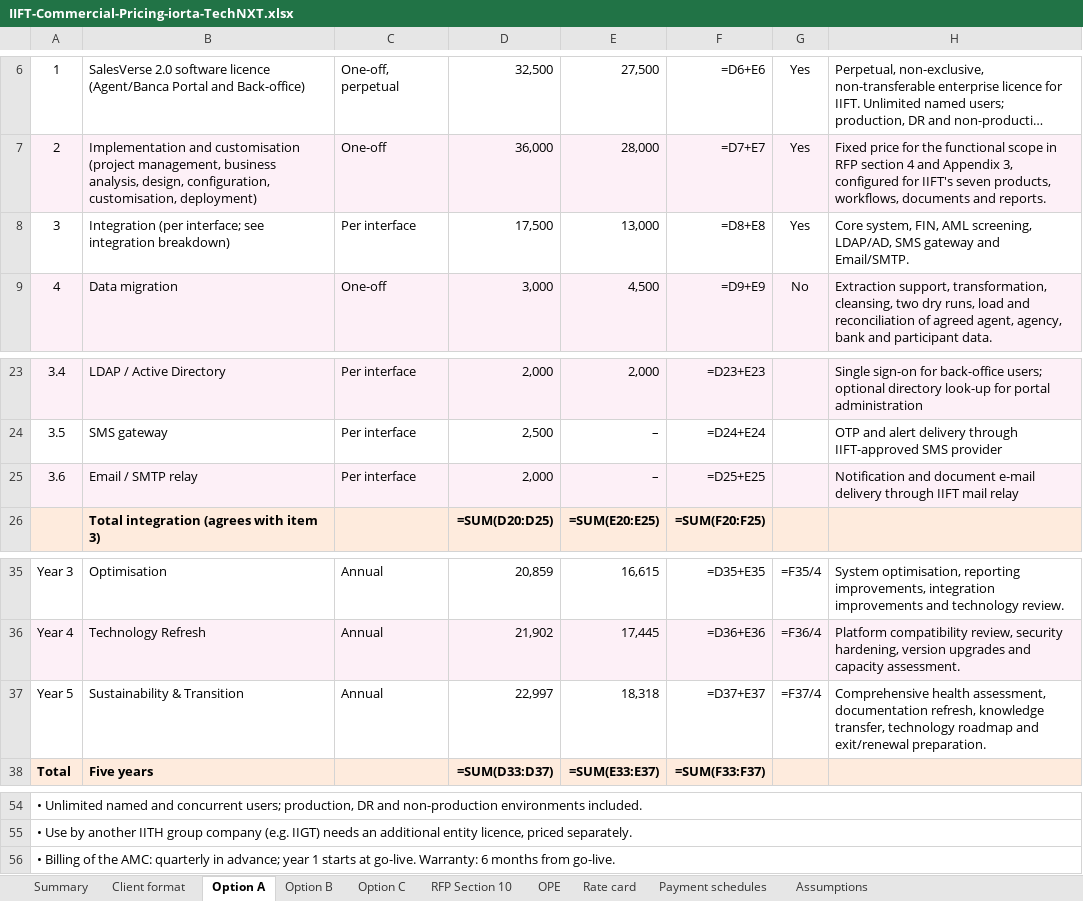
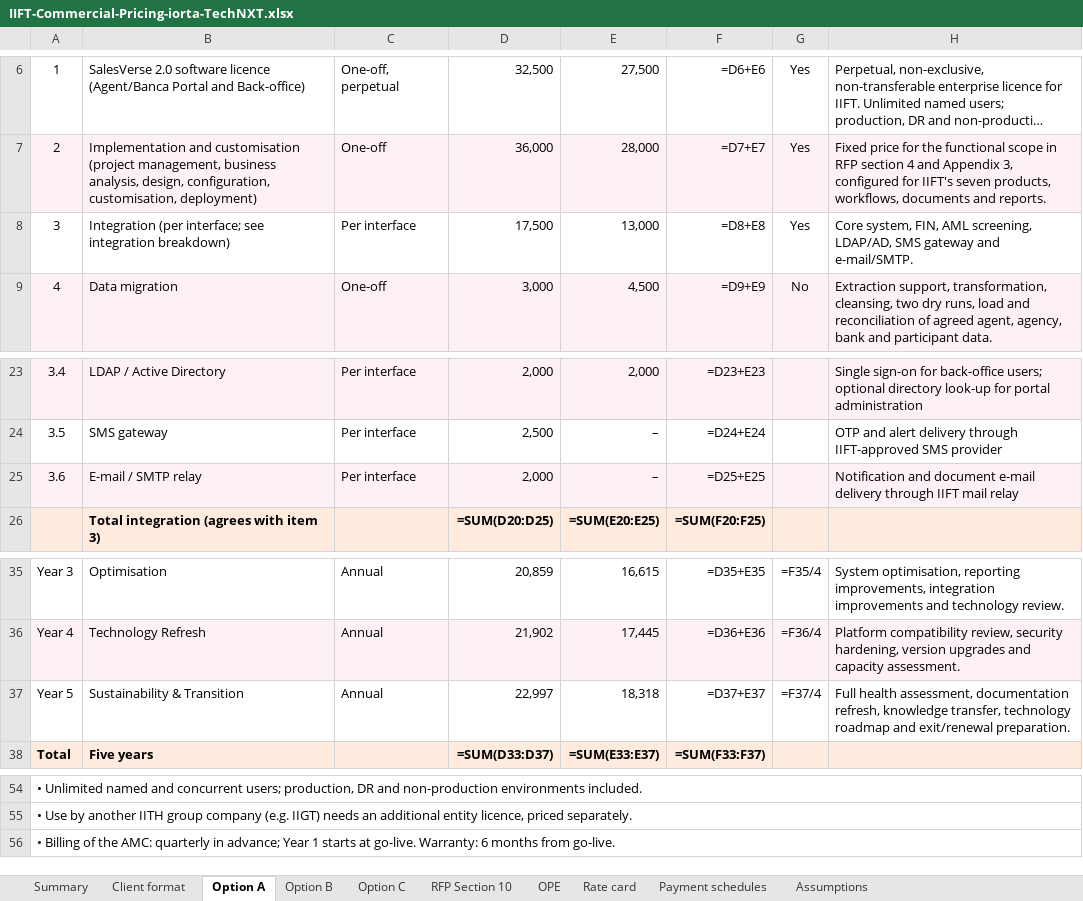
Before and after one commit to IortaTexhNXT-DEV/IIFT-Agent-Banca-Portal-, an Excel workbook: docs/proposal/IIFT-Commercial-Pricing-iorta-TechNXT.xlsx, sheet Option A, drawn as a sheet; only a part is shown, gaps mark what is left out; long unchanged cells end in …; values as stored, in another font and other column widths than the file's, no borders; formulas without a stored value are shown as written; the diff names each change by its address in the sheet, - before the commit and + after, or states it on an @@ line.

```diff
--- a/docs/proposal/IIFT-Commercial-Pricing-iorta-TechNXT.xlsx (sheet Option A)
+++ b/docs/proposal/IIFT-Commercial-Pricing-iorta-TechNXT.xlsx (sheet Option A)
-H8: …gateway and Email/SMTP.
+H8: …gateway and e-mail/SMTP.
-B25: Email / SMTP relay
+B25: E-mail / SMTP relay
-H37: Comprehensive health assessment,…
+H37: Full health assessment,…
-A56: …in advance; year 1 starts…
+A56: …in advance; Year 1 starts…
```
Also changed, not shown: sheet RFP Section 10, sheet Option B, docs/proposal/IIFT-Bill-of-Materials-iorta-TechNXT.xlsx, 12 other files.
